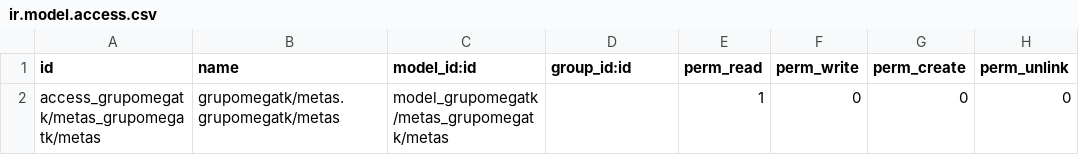
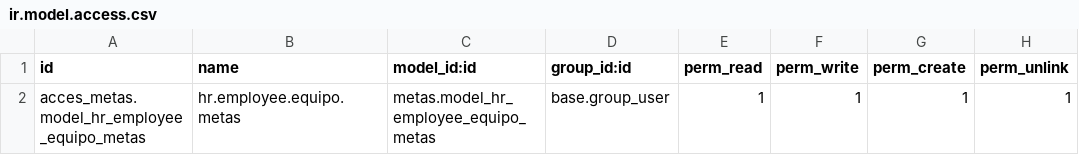
Before and after one commit to rzavalatk/grupomegatk, a CSV file: metas/security/ir.model.access.csv, drawn as a sheet.

Commit message:
Actualizar activo,metas,iportacion, gastos

```diff
--- a/metas/security/ir.model.access.csv
+++ b/metas/security/ir.model.access.csv
@@ -1,2 +1,2 @@
 id,name,model_id:id,group_id:id,perm_read,perm_write,perm_create,perm_unlink
-access_grupomegatk/metas_grupomegatk/metas,grupomegatk/metas.grupomegatk/metas,model_grupomegatk/metas_grupomegatk/metas,,1,0,0,0
+acces_metas.model_hr_employee_equipo_metas,hr.employee.equipo.metas,metas.model_hr_employee_equipo_metas,base.group_user,1,1,1,1
```
Also changed, not shown: 2 other files.
